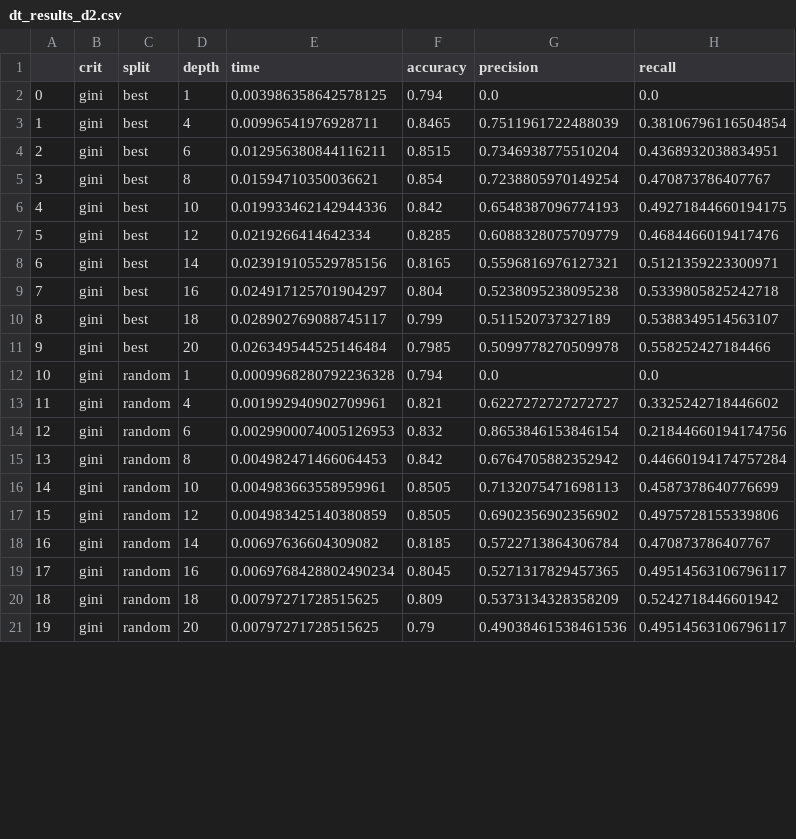
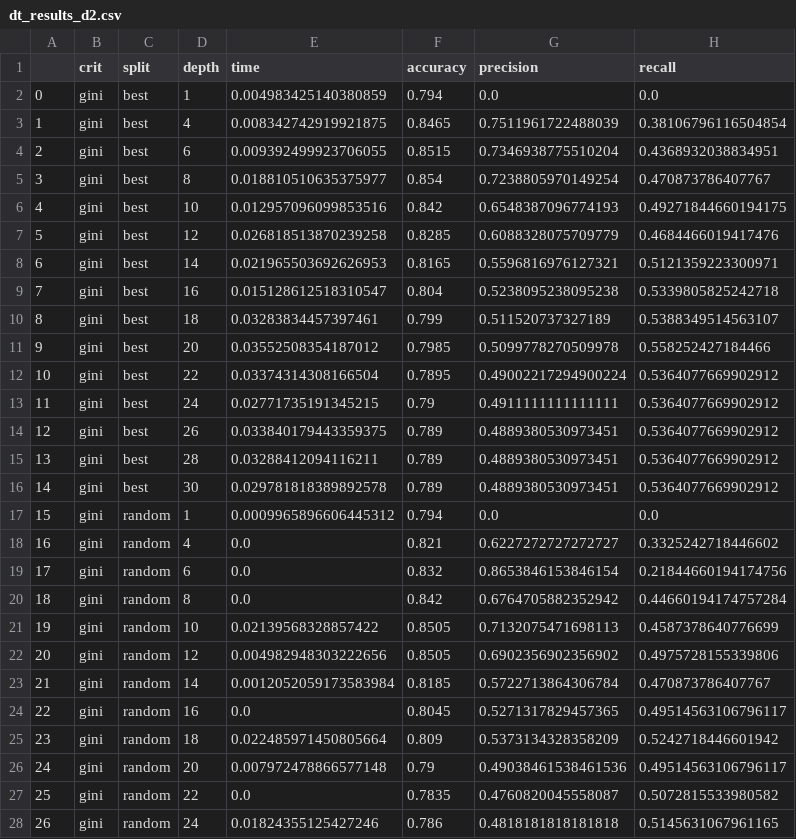
Before and after one commit to cmbfuqua/GT_Machine_Learning, a CSV file: Assignment-1/dt_results_d2.csv, drawn as a sheet; only a part is shown; addresses are those after the commit; the diff covers the shown part only; the diff names each change by its address in the sheet, - before the commit and + after, or states it on an @@ line.

```diff
--- a/Assignment-1/dt_results_d2.csv
+++ b/Assignment-1/dt_results_d2.csv
-E2 (time): 0.003986358642578125
+E2 (time): 0.004983425140380859
-E3 (time): 0.00996541976928711
+E3 (time): 0.008342742919921875
-E4 (time): 0.012956380844116211
+E4 (time): 0.009392499923706055
-E5 (time): 0.01594710350036621
+E5 (time): 0.018810510635375977
-E6 (time): 0.019933462142944336
+E6 (time): 0.012957096099853516
-E7 (time): 0.0219266414642334
+E7 (time): 0.026818513870239258
-E8 (time): 0.023919105529785156
+E8 (time): 0.021965503692626953
-E9 (time): 0.024917125701904297
+E9 (time): 0.015128612518310547
-E10 (time): 0.028902769088745117
+E10 (time): 0.03283834457397461
-E11 (time): 0.026349544525146484
+E11 (time): 0.03552508354187012
+row 12: 10 | gini | best | 22 | 0.03374314308166504 | 0.7895 | 0.49002217294900224 | 0.5364077669902912
+row 13: 11 | gini | best | 24 | 0.02771735191345215 | 0.79 | 0.4911111111111111 | 0.5364077669902912
+row 14: 12 | gini | best | 26 | 0.033840179443359375 | 0.789 | 0.4889380530973451 | 0.5364077669902912
+row 15: 13 | gini | best | 28 | 0.03288412094116211 | 0.789 | 0.4889380530973451 | 0.5364077669902912
+row 16: 14 | gini | best | 30 | 0.029781818389892578 | 0.789 | 0.4889380530973451 | 0.5364077669902912
@@ column A renumbered between rows 17 and 56 @@
-E17 (time): 0.0009968280792236328
+E17 (time): 0.0009965896606445312
-E18 (time): 0.001992940902709961
+E18 (time): 0.0
-E19 (time): 0.0029900074005126953
+E19 (time): 0.0
-E20 (time): 0.004982471466064453
+E20 (time): 0.0
-E21 (time): 0.004983663558959961
+E21 (time): 0.02139568328857422
-E22 (time): 0.004983425140380859
+E22 (time): 0.004982948303222656
-E23 (time): 0.00697636604309082
+E23 (time): 0.0012052059173583984
-E24 (time): 0.0069768428802490234
+E24 (time): 0.0
-E25 (time): 0.00797271728515625
+E25 (time): 0.022485971450805664
-E26 (time): 0.00797271728515625
+E26 (time): 0.007972478866577148
+row 27: 25 | gini | random | 22 | 0.0 | 0.7835 | 0.4760820045558087 | 0.5072815533980582
+row 28: 26 | gini | random | 24 | 0.01824355125427246 | 0.786 | 0.4818181818181818 | 0.5145631067961165
```
Also changed, not shown: 13 added rows and 19 edited cells elsewhere in this file, Assignment-1/dt_results_d1.csv, Assignment-1/mlp_results_d1.csv, 11 other files.
